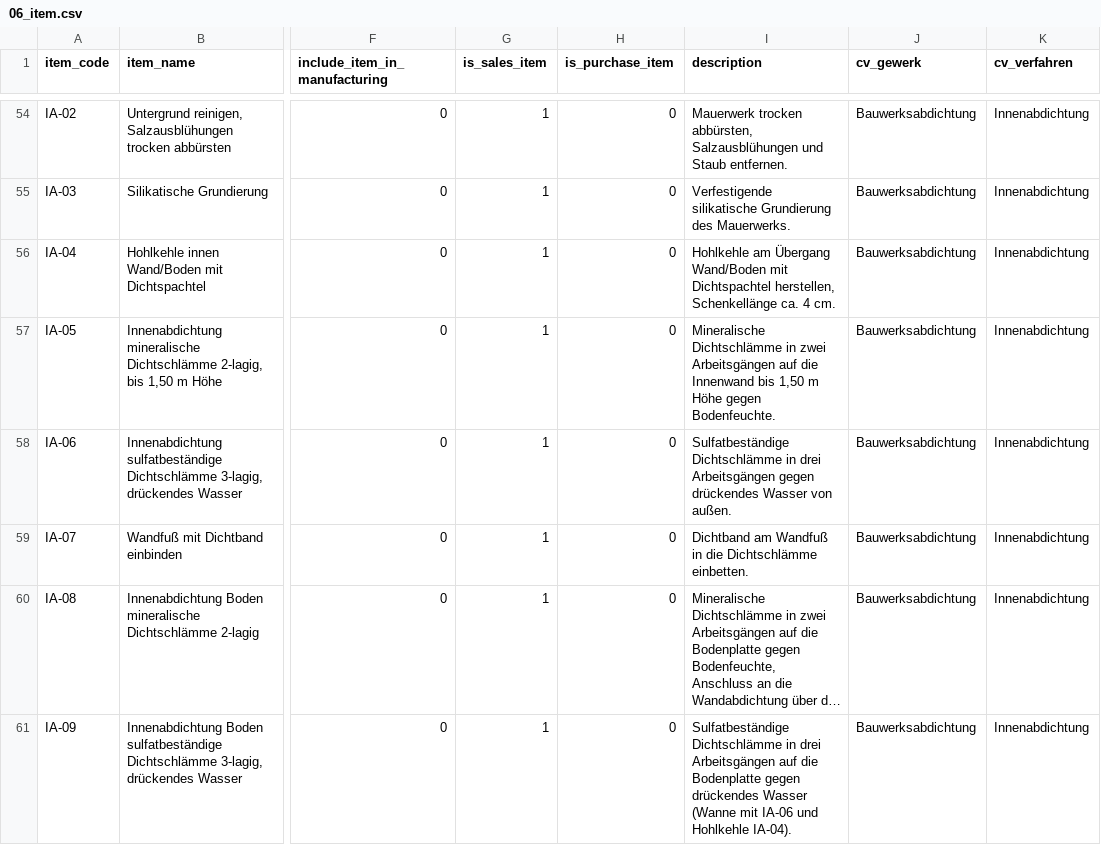
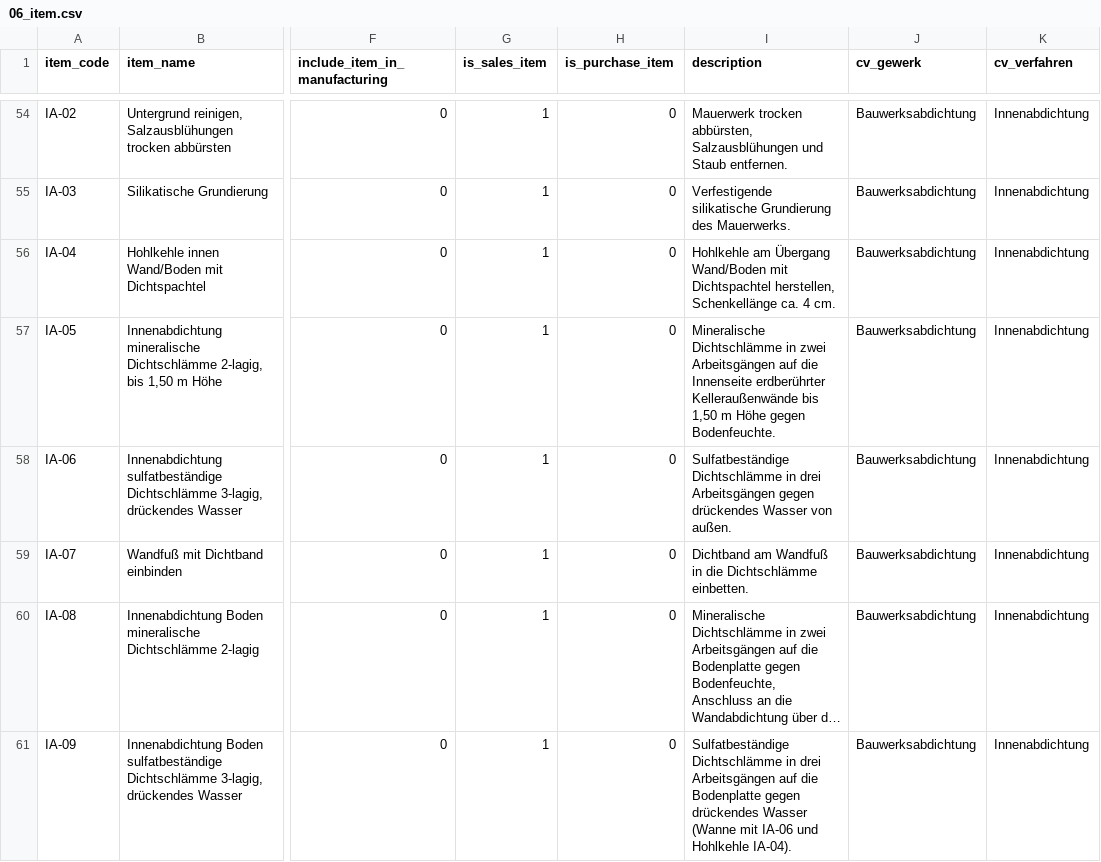
Before and after one commit to corevatis/corevatis_erpnext, a CSV file: corevatis_erpnext/katalog/daten/abdichtung/06_item.csv, drawn as a sheet; only a part is shown, gaps mark what is left out; long unchanged cells end in …; the diff covers the shown part only; the diff names each change by its address in the sheet, - before the commit and + after, or states it on an @@ line.

Commit message:
Katalog Innenabdichtung: Innenwand IA-10 und positionsgenaue Regeln (Handwerker#71)
Feuchte Innenwände ergaben im Angebot keine Position: Der Katalog hatte nur
allgemeine Regeln, IA-05 ist die Abdichtung der Kelleraußenwände, und die
Testregel IA-150 auf mvp-test verwies auf einen Artikel ohne Stückliste.

- Neue Leistung IA-10 "Innenwand: Sockelabdichtung mineralische
  Dichtschlämme 2-lagig, bis 1,50 m Höhe" (4 kg/m² Dichtschlämme,
  24 min/m², HK 25,60, Preisliste 37,12; Annahme 2.3). Langtext IA-05:
  Innenseite erdberührter Kelleraußenwände.
- Optionale Vorlage 10_leistungsregel_position.csv: IA-05 Außenwand bis
  1,50 m, IA-10 Innenwand bis 1,50 m, IA-08 Boden zu sanieren.
- Importer: Vorlage nach den Artikeln, parameter inhaltlich verglichen;
  nachziehen() legt für genannte Artikel nur Fehlendes an.
- Patch v0_5.katalog_innenwand: IA-10 und Regeln nachziehen, Langtext
  IA-05 nur bei unverändertem Vorlagentext, Regeln zu IA-150 ohne
  Stückliste abschalten (nicht löschen).

```diff
--- a/corevatis_erpnext/katalog/daten/abdichtung/06_item.csv
+++ b/corevatis_erpnext/katalog/daten/abdichtung/06_item.csv
-I57 (description): …auf die Innenwand bis 1,50…
+I57 (description): …auf die Innenseite erdberührter Kelleraußenwände bis 1,50…
```
Also changed, not shown: 1 added row elsewhere in this file, corevatis_erpnext/katalog/daten/abdichtung/07_item_price.csv, corevatis_erpnext/katalog/daten/abdichtung/08_bom.csv, 6 other files.
